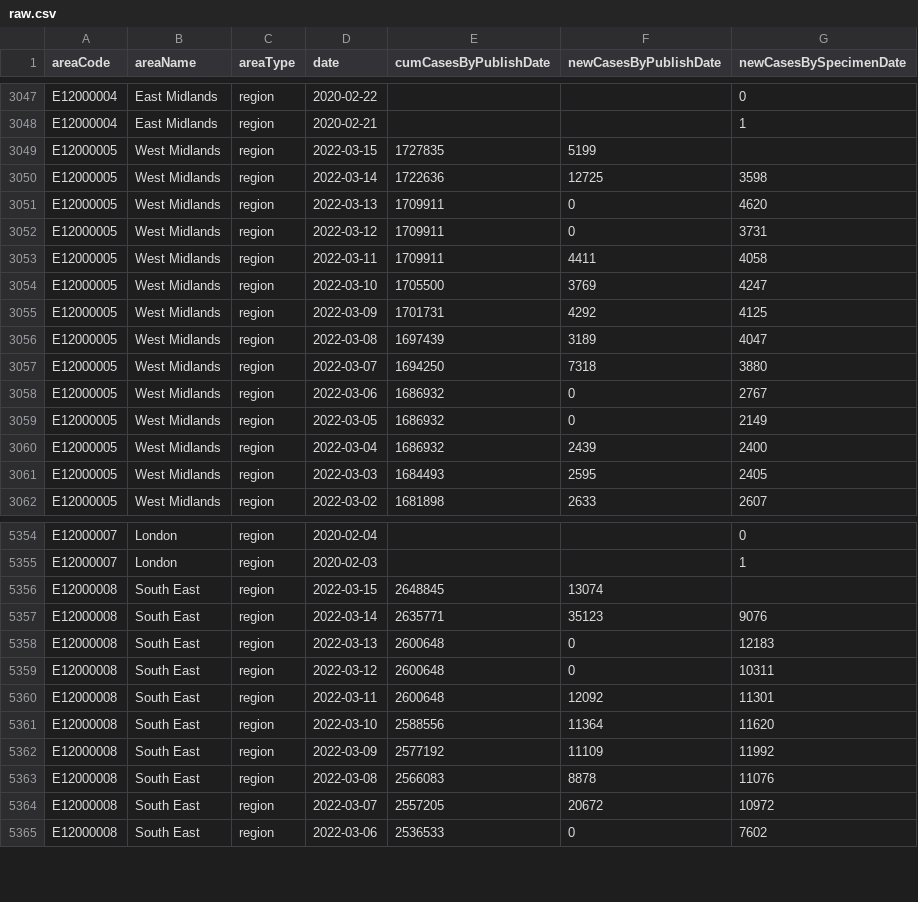
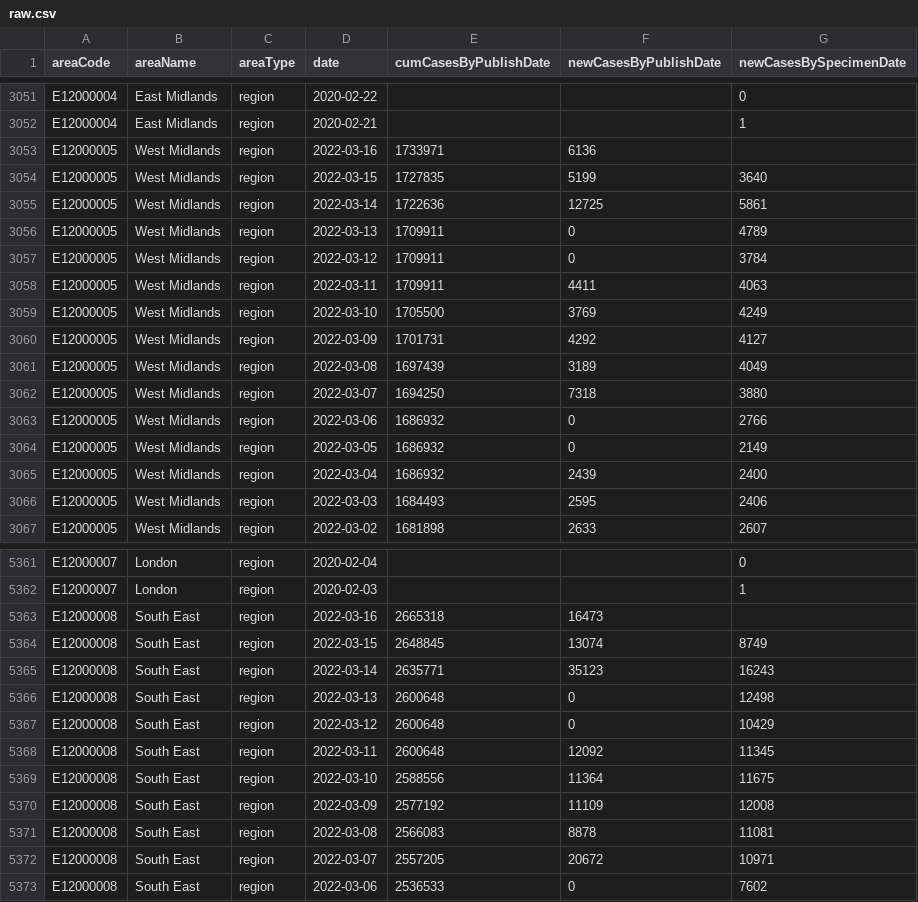
Before and after one commit to ade-times/flat_actions_example, a CSV file: raw.csv, drawn as a sheet; only a part is shown, gaps mark what is left out; the diff covers the shown part only.

Commit message:
Flat: latest data (2022-03-16T16:11:10.913Z) {   "date": "2022-03-16T16:11:10.913Z",   "files": [     {       "name": "output2.csv",       "deltaBytes": 6159,       "source": "https://api.coronavirus.data.gov.uk/v2/data?areaType=region&metric=newCasesByPublishDate&metric=newCasesBySpecimenDate&metric=cumCasesByPublishDate&format=csv"     },     {       "name": "raw.csv",       "deltaBytes": 539,       "source": "https://api.coronavirus.data.gov.uk/v2/data?areaType=region&metric=newCasesByPublishDate&metric=newCasesBySpecimenDate&metric=cumCasesByPublishDate&format=csv"     }   ] }

```diff
--- a/raw.csv
+++ b/raw.csv
@@ -3048,15 +3052,16 @@ E12000004,East Midlands,region,2020-02-22,,,0
 E12000004,East Midlands,region,2020-02-21,,,1
-E12000005,West Midlands,region,2022-03-15,1727835,5199,
-E12000005,West Midlands,region,2022-03-14,1722636,12725,3598
-E12000005,West Midlands,region,2022-03-13,1709911,0,4620
-E12000005,West Midlands,region,2022-03-12,1709911,0,3731
-E12000005,West Midlands,region,2022-03-11,1709911,4411,4058
-E12000005,West Midlands,region,2022-03-10,1705500,3769,4247
-E12000005,West Midlands,region,2022-03-09,1701731,4292,4125
-E12000005,West Midlands,region,2022-03-08,1697439,3189,4047
+E12000005,West Midlands,region,2022-03-16,1733971,6136,
+E12000005,West Midlands,region,2022-03-15,1727835,5199,3640
+E12000005,West Midlands,region,2022-03-14,1722636,12725,5861
+E12000005,West Midlands,region,2022-03-13,1709911,0,4789
+E12000005,West Midlands,region,2022-03-12,1709911,0,3784
+E12000005,West Midlands,region,2022-03-11,1709911,4411,4063
+E12000005,West Midlands,region,2022-03-10,1705500,3769,4249
+E12000005,West Midlands,region,2022-03-09,1701731,4292,4127
+E12000005,West Midlands,region,2022-03-08,1697439,3189,4049
 E12000005,West Midlands,region,2022-03-07,1694250,7318,3880
-E12000005,West Midlands,region,2022-03-06,1686932,0,2767
+E12000005,West Midlands,region,2022-03-06,1686932,0,2766
 E12000005,West Midlands,region,2022-03-05,1686932,0,2149
 E12000005,West Midlands,region,2022-03-04,1686932,2439,2400
-E12000005,West Midlands,region,2022-03-03,1684493,2595,2405
+E12000005,West Midlands,region,2022-03-03,1684493,2595,2406
 E12000005,West Midlands,region,2022-03-02,1681898,2633,2607
@@ -5355,11 +5362,12 @@ E12000007,London,region,2020-02-04,,,0
 E12000007,London,region,2020-02-03,,,1
-E12000008,South East,region,2022-03-15,2648845,13074,
-E12000008,South East,region,2022-03-14,2635771,35123,9076
-E12000008,South East,region,2022-03-13,2600648,0,12183
-E12000008,South East,region,2022-03-12,2600648,0,10311
-E12000008,South East,region,2022-03-11,2600648,12092,11301
-E12000008,South East,region,2022-03-10,2588556,11364,11620
-E12000008,South East,region,2022-03-09,2577192,11109,11992
-E12000008,South East,region,2022-03-08,2566083,8878,11076
-E12000008,South East,region,2022-03-07,2557205,20672,10972
+E12000008,South East,region,2022-03-16,2665318,16473,
+E12000008,South East,region,2022-03-15,2648845,13074,8749
+E12000008,South East,region,2022-03-14,2635771,35123,16243
+E12000008,South East,region,2022-03-13,2600648,0,12498
+E12000008,South East,region,2022-03-12,2600648,0,10429
+E12000008,South East,region,2022-03-11,2600648,12092,11345
+E12000008,South East,region,2022-03-10,2588556,11364,11675
+E12000008,South East,region,2022-03-09,2577192,11109,12008
+E12000008,South East,region,2022-03-08,2566083,8878,11081
+E12000008,South East,region,2022-03-07,2557205,20672,10971
 E12000008,South East,region,2022-03-06,2536533,0,7602
```
Also changed, not shown: 7 added rows and 115 edited cells elsewhere in this file, 1 other file.
